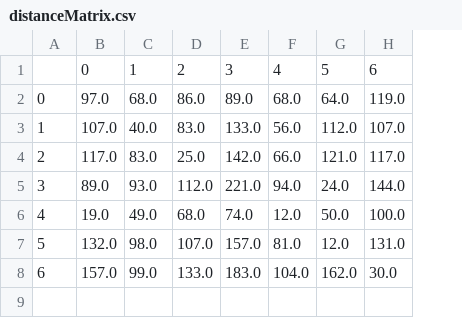
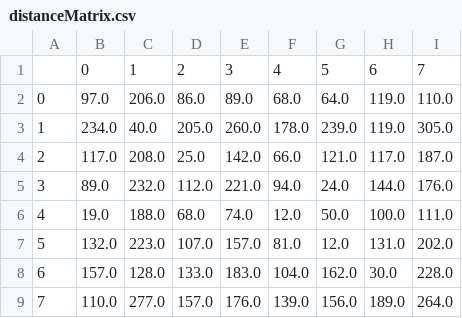
Before and after one commit to seppeV2/IPCase2, a CSV file: distanceMatrix.csv, drawn as a sheet; removed rows and columns are numbered as before the commit, all else as after; the diff names each change by its address in the sheet, - before the commit and + after, or states it on an @@ line.

```diff
--- a/distanceMatrix.csv
+++ b/distanceMatrix.csv
+column I, rows 1-2: 7 | 110.0; rows 4-8: 187.0 | 176.0 | 111.0 | 202.0 | 228.0
-C2: 68.0
+C2: 206.0
-row 3: 1 | 107.0 | 40.0 | 83.0 | 133.0 | 56.0 | 112.0 | 107.0
+row 3: 1 | 234.0 | 40.0 | 205.0 | 260.0 | 178.0 | 239.0 | 119.0 | 305.0
-C4: 83.0
+C4: 208.0
-C5: 93.0
+C5: 232.0
-C6: 49.0
+C6: 188.0
-C7: 98.0
+C7: 223.0
-C8: 99.0
+C8: 128.0
+row 9: 7 | 110.0 | 277.0 | 157.0 | 176.0 | 139.0 | 156.0 | 189.0 | 264.0
```
Also changed, not shown: clientsTest.csv, 4 other files.
